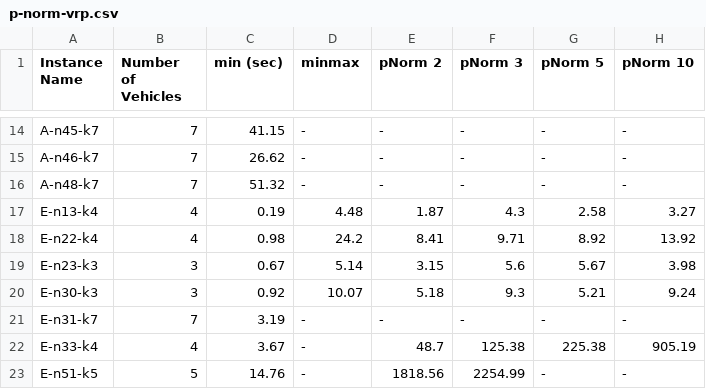
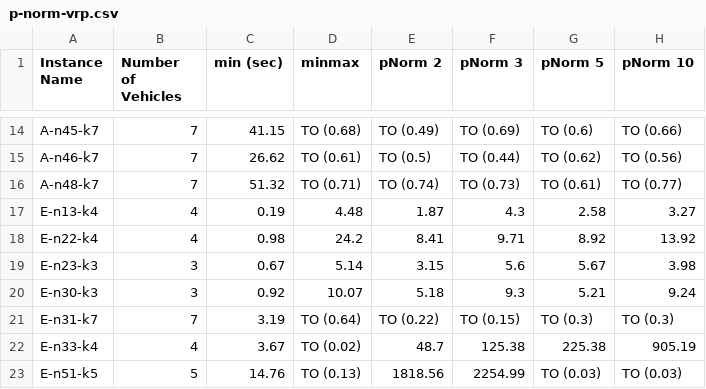
Before and after one commit to kaarthiksundar/FairMTSP, a CSV file: results/round-2/p-norm-vrp.csv, drawn as a sheet; only a part is shown, gaps mark what is left out; the diff covers the shown part only; the diff names each change by its address in the sheet, - before the commit and + after, or states it on an @@ line.

```diff
--- a/results/round-2/p-norm-vrp.csv
+++ b/results/round-2/p-norm-vrp.csv
-D14 (minmax): -
+D14 (minmax): TO (0.68)
-E14 (pNorm 2): -
+E14 (pNorm 2): TO (0.49)
-F14 (pNorm 3): -
+F14 (pNorm 3): TO (0.69)
-G14 (pNorm 5): -
+G14 (pNorm 5): TO (0.6)
-H14 (pNorm 10): -
+H14 (pNorm 10): TO (0.66)
-D15 (minmax): -
+D15 (minmax): TO (0.61)
-E15 (pNorm 2): -
+E15 (pNorm 2): TO (0.5)
-F15 (pNorm 3): -
+F15 (pNorm 3): TO (0.44)
-G15 (pNorm 5): -
+G15 (pNorm 5): TO (0.62)
-H15 (pNorm 10): -
+H15 (pNorm 10): TO (0.56)
-D16 (minmax): -
+D16 (minmax): TO (0.71)
-E16 (pNorm 2): -
+E16 (pNorm 2): TO (0.74)
-F16 (pNorm 3): -
+F16 (pNorm 3): TO (0.73)
-G16 (pNorm 5): -
+G16 (pNorm 5): TO (0.61)
-H16 (pNorm 10): -
+H16 (pNorm 10): TO (0.77)
-D21 (minmax): -
+D21 (minmax): TO (0.64)
-E21 (pNorm 2): -
+E21 (pNorm 2): TO (0.22)
-F21 (pNorm 3): -
+F21 (pNorm 3): TO (0.15)
-G21 (pNorm 5): -
+G21 (pNorm 5): TO (0.3)
-H21 (pNorm 10): -
+H21 (pNorm 10): TO (0.3)
-D22 (minmax): -
+D22 (minmax): TO (0.02)
-D23 (minmax): -
+D23 (minmax): TO (0.13)
-G23 (pNorm 5): -
+G23 (pNorm 5): TO (0.03)
-H23 (pNorm 10): -
+H23 (pNorm 10): TO (0.03)
```
Also changed, not shown: 30 edited cells elsewhere in this file, results/round-2/delta-fair-vrp.csv, results/round-2/eps-fair-vrp.csv, 8 other files.
